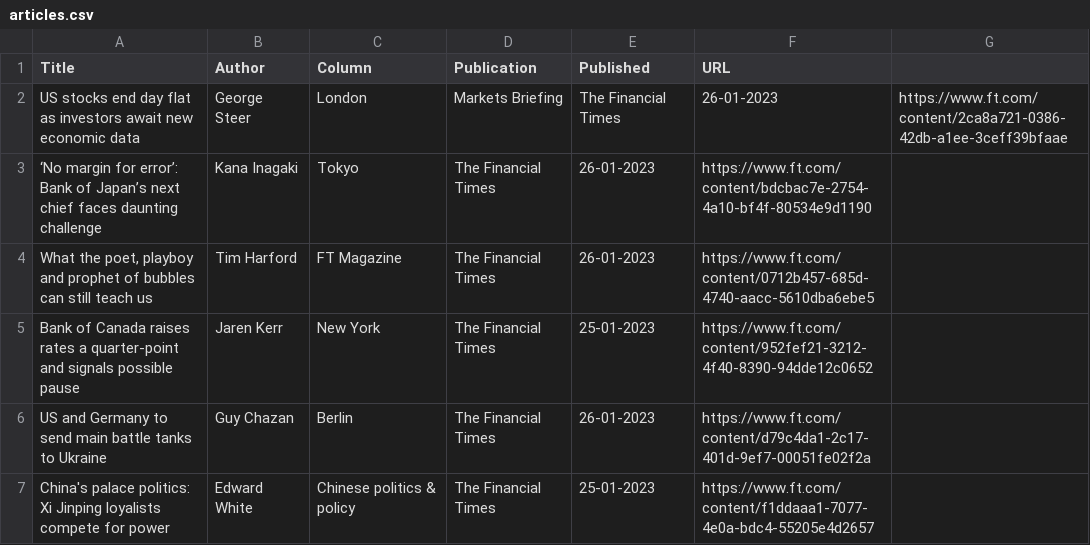
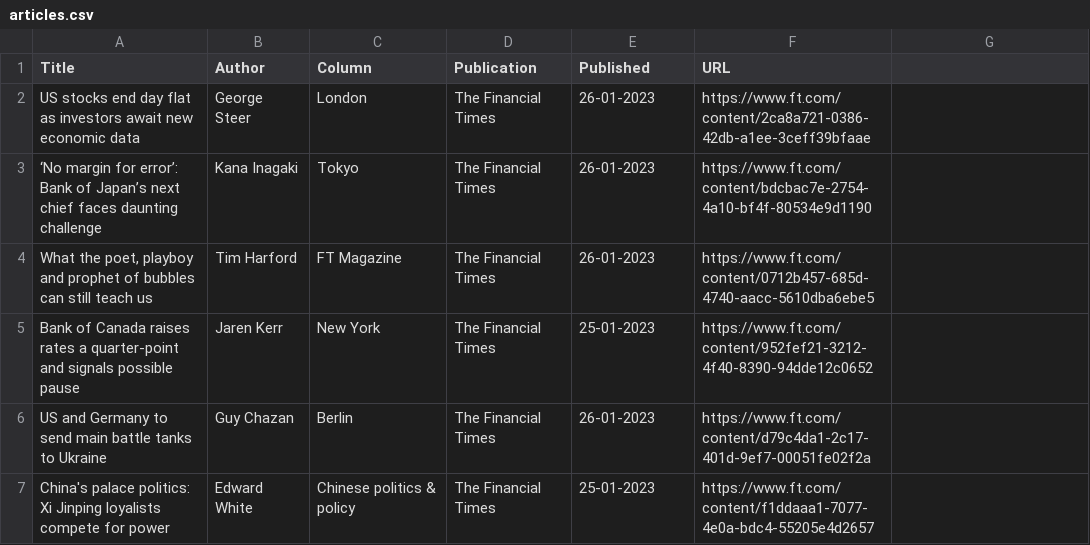
Before and after one commit to jaymarichua/ft-metadata, a CSV file: articles.csv, drawn as a sheet; only a part is shown.

Commit message:
Update articles.csv

```diff
--- a/articles.csv
+++ b/articles.csv
@@ -1,3 +1,3 @@
 Title, Author, Column, Publication, Published, URL
-US stocks end day flat as investors await new economic data, George Steer, London, Markets Briefing, The Financial Times, 26-01-2023, https://www.ft.com/content/2ca8a721-0386-42db-a1ee-3ceff39bfaae
+US stocks end day flat as investors await new economic data, George Steer, London, The Financial Times, 26-01-2023, https://www.ft.com/content/2ca8a721-0386-42db-a1ee-3ceff39bfaae
 ‘No margin for error’: Bank of Japan’s next chief faces daunting challenge, Kana Inagaki, Tokyo, The Financial Times, 26-01-2023, https://www.ft.com/content/bdcbac7e-2754-4a10-bf4f-80534e9d1190
```
